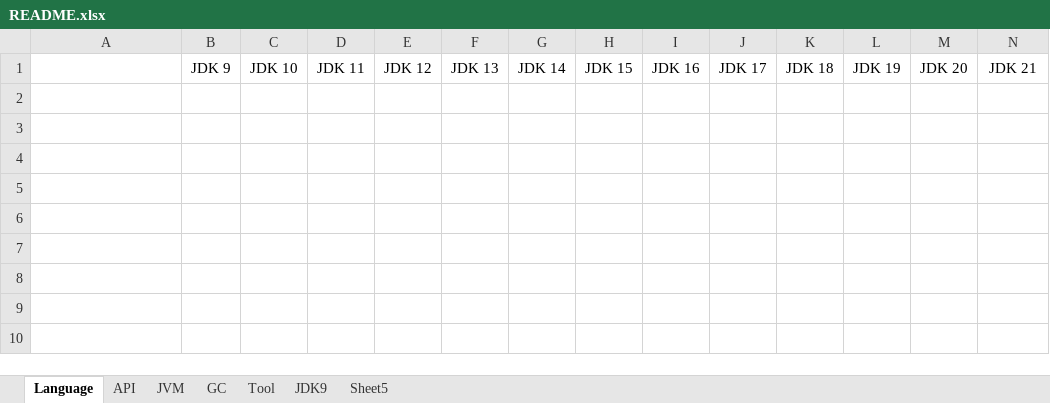
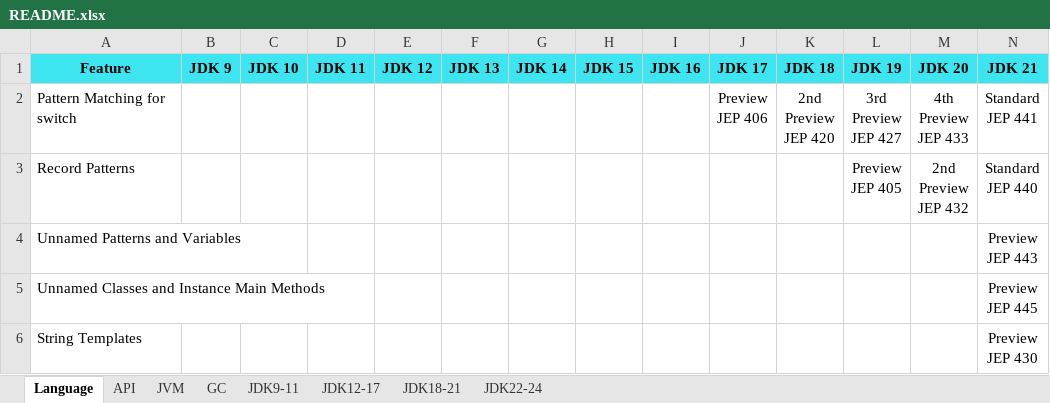
Before and after one commit to maiaimei/java-learning, an Excel workbook: README.xlsx, sheet Language, drawn as a sheet; only a part is shown; values as stored, in another font and other column widths than the file's, no borders; rows hold the shown columns only; ↵ is a line break in a cell; the diff covers the shown part only; the diff names each change by its address in the sheet, - before the commit and + after, or states it on an @@ line.

```diff
--- a/README.xlsx (sheet Language)
+++ b/README.xlsx (sheet Language)
-sheet tab: JDK9
+sheet tab: JDK9-11
-sheet tab: Tool
-sheet tab: Sheet5
+sheet tab: JDK12-17
+sheet tab: JDK18-21
+sheet tab: JDK22-24
-A1: (empty)
+A1: Feature
-A1:N1 fill: none
+A1:N1 fill: #3CE5F0
-B1:N1 bold: off
+B1:N1 bold: on
+row 2: Pattern Matching for switch |  |  |  |  |  |  |  |  | Preview ↵ JEP 406 | 2nd ↵ Preview ↵ JEP 420 | 3rd ↵ Preview ↵ JEP 427 | 4th ↵ Preview ↵ JEP 433 | Standard ↵ JEP 441
+row 3: Record Patterns |  |  |  |  |  |  |  |  |  |  | Preview ↵ JEP 405 | 2nd ↵ Preview ↵ JEP 432 | Standard ↵ JEP 440
+row 4: Unnamed Patterns and Variables |  |  |  |  |  |  |  |  |  |  |  |  | Preview ↵ JEP 443
+row 5: Unnamed Classes and Instance Main Methods |  |  |  |  |  |  |  |  |  |  |  |  | Preview ↵ JEP 445
+row 6: String Templates |  |  |  |  |  |  |  |  |  |  |  |  | Preview ↵ JEP 430
```
Also changed, not shown: cell formats elsewhere in this sheet, sheet JDK9-11, 4 other files.
